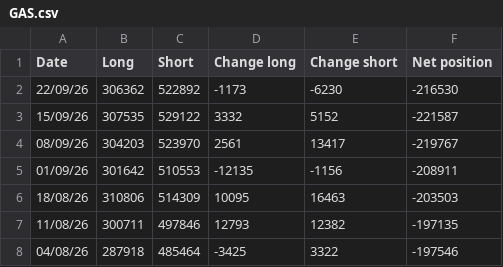
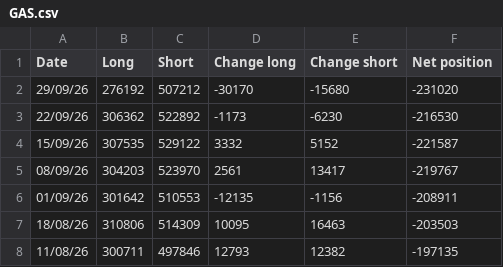
Before and after one commit to Wohou/Rapport_COT, a CSV file: csv/GAS.csv, drawn as a sheet; only a part is shown; the shorter side is filled out with more unchanged rows; the diff names each change by its address in the sheet, - before the commit and + after, or states it on an @@ line.

```diff
--- a/csv/GAS.csv
+++ b/csv/GAS.csv
+row 2: 29/09/26 | 276192 | 507212 | -30170 | -15680 | -231020
```
Also changed, not shown: csv/AUD.csv, csv/EUR.csv, 17 other files.
